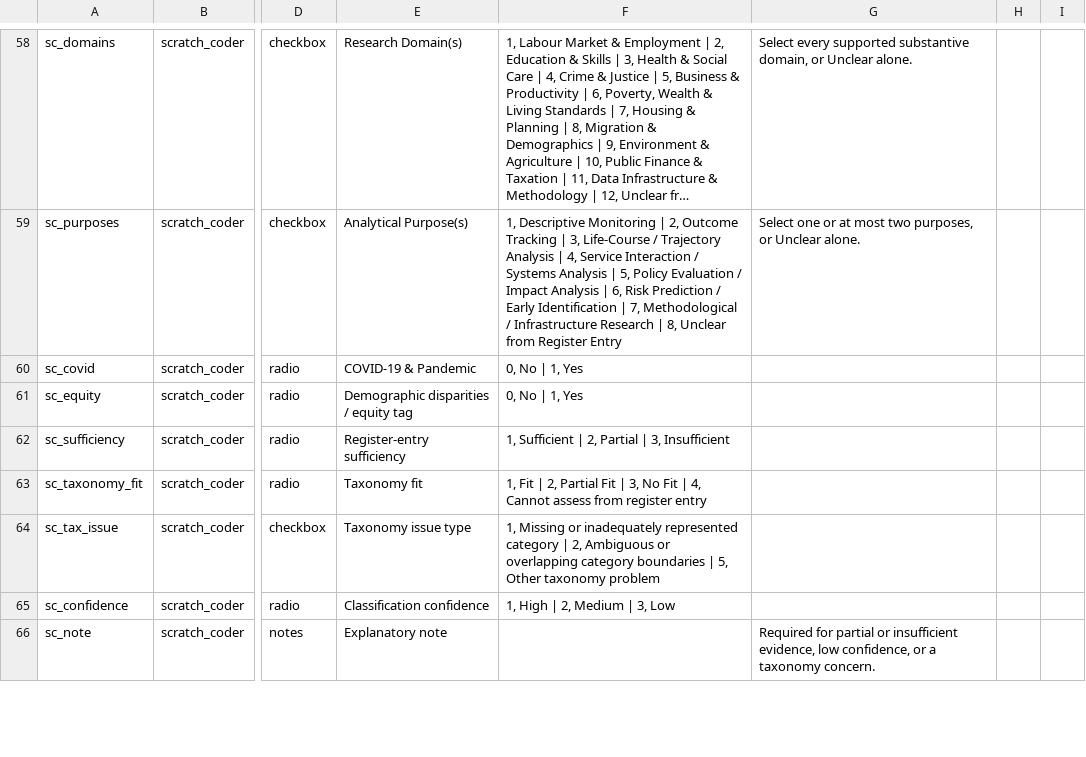
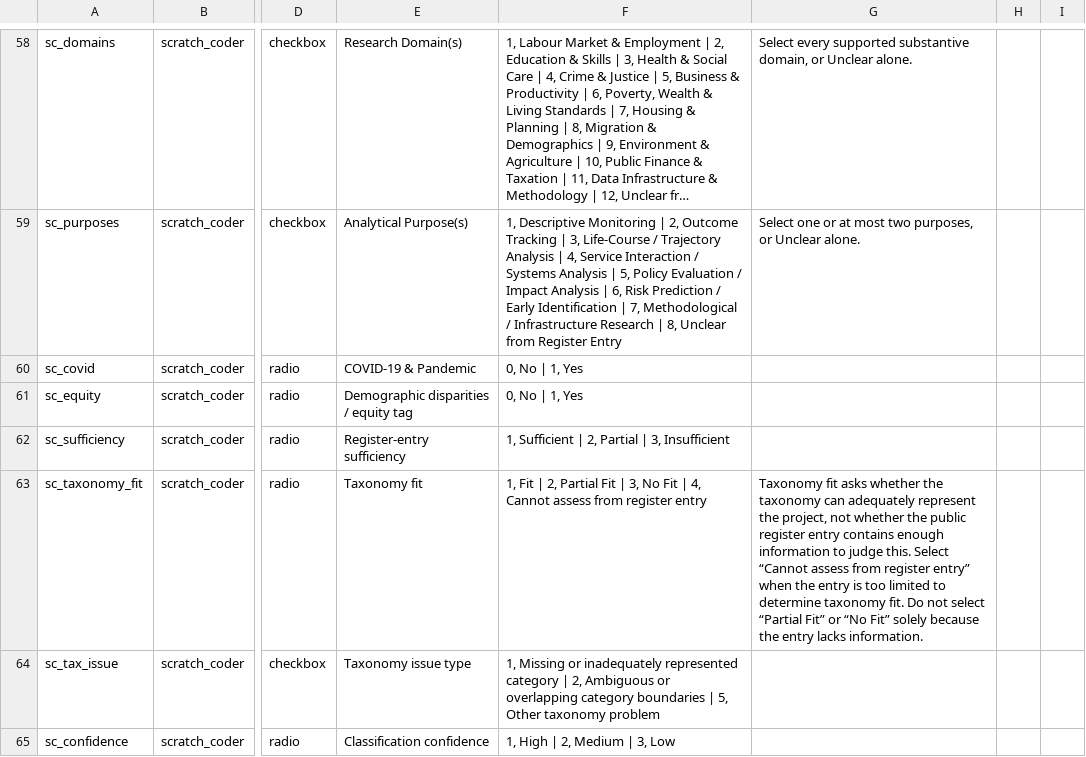
Before and after one commit to balintstewart77/ADR_DEA_project, a CSV file: preregistration/package/06_redcap/redcap_data_dictionary_candidate.csv, drawn as a sheet; only a part is shown, gaps mark what is left out; the shorter side is filled out with more unchanged rows; long unchanged cells end in …; the diff names each change by its address in the sheet, - before the commit and + after, or states it on an @@ line.

```diff
--- a/preregistration/package/06_redcap/redcap_data_dictionary_candidate.csv
+++ b/preregistration/package/06_redcap/redcap_data_dictionary_candidate.csv
-G63: (empty)
+G63: Taxonomy fit asks whether the taxonomy can adequately represent the project, not whether the public register entry contains enough information to judge this. Select “Cannot assess from register entry” when the entry is too limited to determine taxonomy fit. Do not select “Partial Fit” or “No Fit” solely because the entry lacks information.
```
Also changed, not shown: preregistration/package/05_training_and_pilot/training_material_record_manifest.csv, preregistration/package/06_redcap/redcap_field_response_specification.csv, 29 other files.
